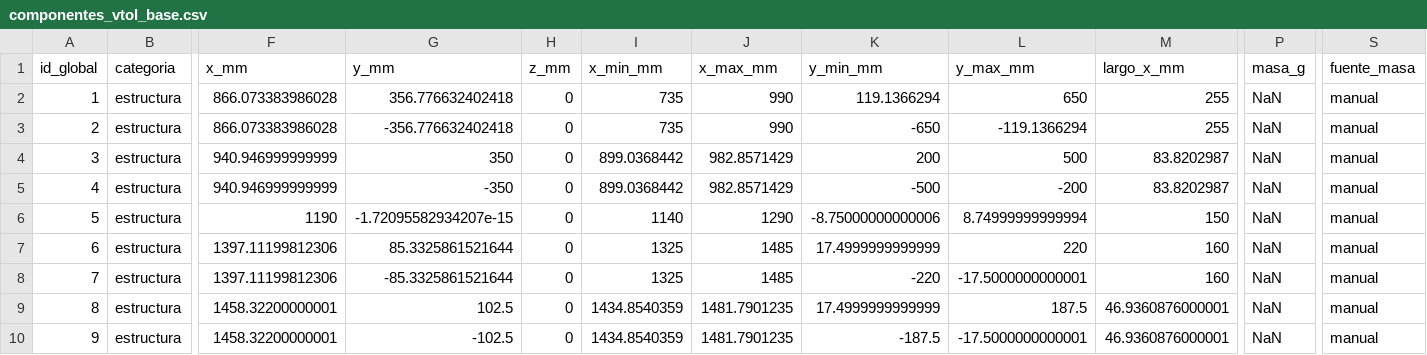
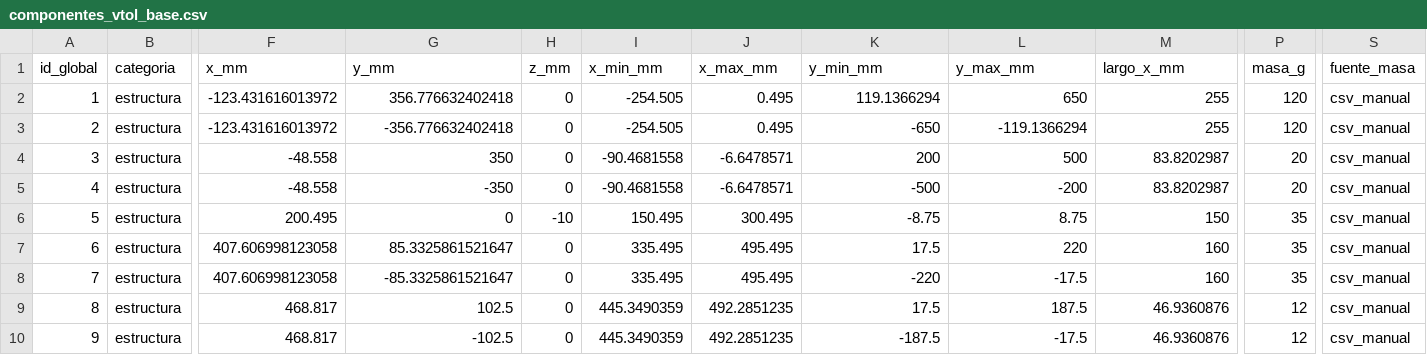
Before and after one commit to XavierianAerospace/Plane_Proyect, a CSV file: Simulacion_Matlab_SolidWorks/Vtol Stallion/MatLab_Simulaciones/resultados/datos_procesados/componentes_vtol_base.csv, drawn as a sheet; only a part is shown, gaps mark what is left out; the diff covers the shown part only; the diff names each change by its address in the sheet, - before the commit and + after, or states it on an @@ line.

Commit message:
Cambios y Seguimiento del codigo, impleentacion de centros de masa y resultados.

```diff
--- a/Simulacion_Matlab_SolidWorks/Vtol Stallion/MatLab_Simulaciones/resultados/datos_procesados/componentes_vtol_base.csv
+++ b/Simulacion_Matlab_SolidWorks/Vtol Stallion/MatLab_Simulaciones/resultados/datos_procesados/componentes_vtol_base.csv
-F2:F3 (x_mm): 866.073383986028
+F2:F3 (x_mm): -123.431616013972
-I2:I3 (x_min_mm): 735
+I2:I3 (x_min_mm): -254.505
-J2:J3 (x_max_mm): 990
+J2:J3 (x_max_mm): 0.495
-P2:P3 (masa_g): NaN
+P2:P3 (masa_g): 120
-S2:S10 (fuente_masa): manual
+S2:S10 (fuente_masa): csv_manual
-F4:F5 (x_mm): 940.946999999999
+F4:F5 (x_mm): -48.558
-I4:I5 (x_min_mm): 899.0368442
+I4:I5 (x_min_mm): -90.4681558
-J4:J5 (x_max_mm): 982.8571429
+J4:J5 (x_max_mm): -6.6478571
-P4:P5 (masa_g): NaN
+P4:P5 (masa_g): 20
-F6 (x_mm): 1190
+F6 (x_mm): 200.495
-G6 (y_mm): -1.72095582934207e-15
+G6 (y_mm): 0
-H6 (z_mm): 0
+H6 (z_mm): -10
-I6 (x_min_mm): 1140
+I6 (x_min_mm): 150.495
-J6 (x_max_mm): 1290
+J6 (x_max_mm): 300.495
-K6 (y_min_mm): -8.75000000000006
+K6 (y_min_mm): -8.75
-L6 (y_max_mm): 8.74999999999994
+L6 (y_max_mm): 8.75
-P6:P8 (masa_g): NaN
+P6:P8 (masa_g): 35
-F7:F8 (x_mm): 1397.11199812306
+F7:F8 (x_mm): 407.606998123058
-G7 (y_mm): 85.3325861521644
+G7 (y_mm): 85.3325861521647
-I7:I8 (x_min_mm): 1325
+I7:I8 (x_min_mm): 335.495
-J7:J8 (x_max_mm): 1485
+J7:J8 (x_max_mm): 495.495
-K7 (y_min_mm): 17.4999999999999
+K7 (y_min_mm): 17.5
-G8 (y_mm): -85.3325861521644
+G8 (y_mm): -85.3325861521647
-L8 (y_max_mm): -17.5000000000001
+L8 (y_max_mm): -17.5
-F9:F10 (x_mm): 1458.32200000001
+F9:F10 (x_mm): 468.817
-I9:I10 (x_min_mm): 1434.8540359
+I9:I10 (x_min_mm): 445.3490359
-J9:J10 (x_max_mm): 1481.7901235
+J9:J10 (x_max_mm): 492.2851235
-K9 (y_min_mm): 17.4999999999999
+K9 (y_min_mm): 17.5
-M9:M10 (largo_x_mm): 46.9360876000001
+M9:M10 (largo_x_mm): 46.9360876
-P9:P10 (masa_g): NaN
+P9:P10 (masa_g): 12
-L10 (y_max_mm): -17.5000000000001
+L10 (y_max_mm): -17.5
```
Also changed, not shown: 121 edited cells elsewhere in this file, 45 other files.
